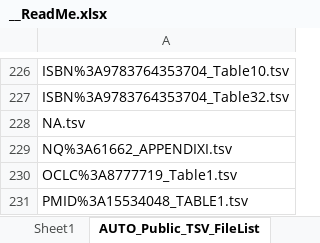
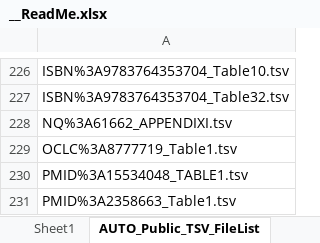
Before and after one commit to AleAliSousa/Evo-M1-Trait-Data, an Excel workbook: __ReadMe.xlsx, sheet AUTO_Public_TSV_FileList, drawn as a sheet; only a part is shown, gaps mark what is left out; the shorter side is filled out with more unchanged rows; values as stored, in another font and other column widths than the file's, no borders; the diff names each change by its address in the sheet, - before the commit and + after, or states it on an @@ line.

```diff
--- a/__ReadMe.xlsx (sheet AUTO_Public_TSV_FileList)
+++ b/__ReadMe.xlsx (sheet AUTO_Public_TSV_FileList)
-row 228: NA.tsv
```
Also changed, not shown: sheet Sheet1, DeCasien_Higham_2019/41559_2019_969_MOESM3_ESM.xlsx, 55 other files.
